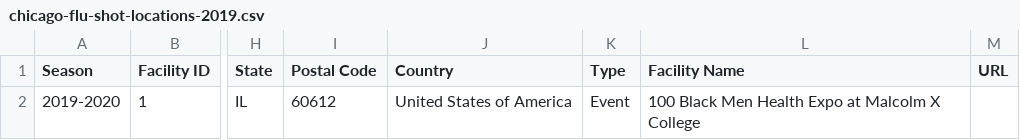
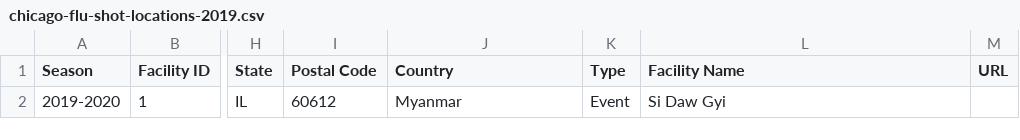
Before and after one commit to princekham/searchable-map-template-csv, a CSV file: data/chicago-flu-shot-locations-2019.csv, drawn as a sheet; only a part is shown, gaps mark what is left out; the diff names each change by its address in the sheet, - before the commit and + after, or states it on an @@ line.

Commit message:
Update chicago-flu-shot-locations-2019.csv

```diff
--- a/data/chicago-flu-shot-locations-2019.csv
+++ b/data/chicago-flu-shot-locations-2019.csv
-J2 (Country): United States of America
+J2 (Country): Myanmar
-L2 (Facility Name): 100 Black Men Health Expo at Malcolm X College
+L2 (Facility Name): Si Daw Gyi
```
